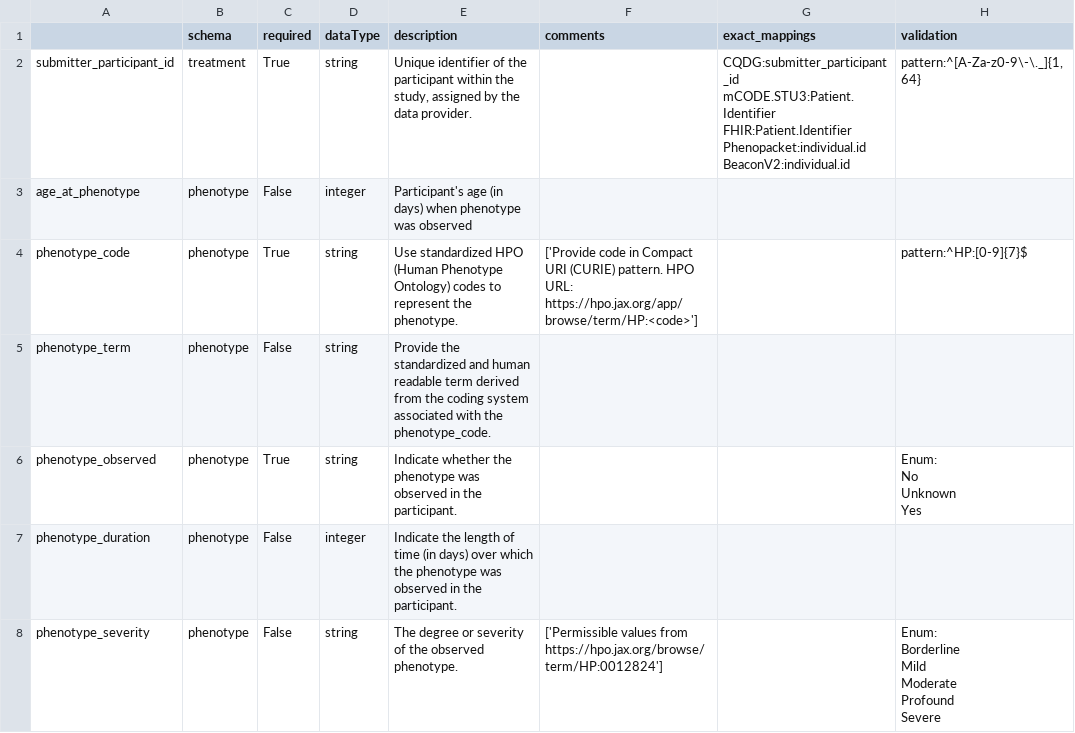
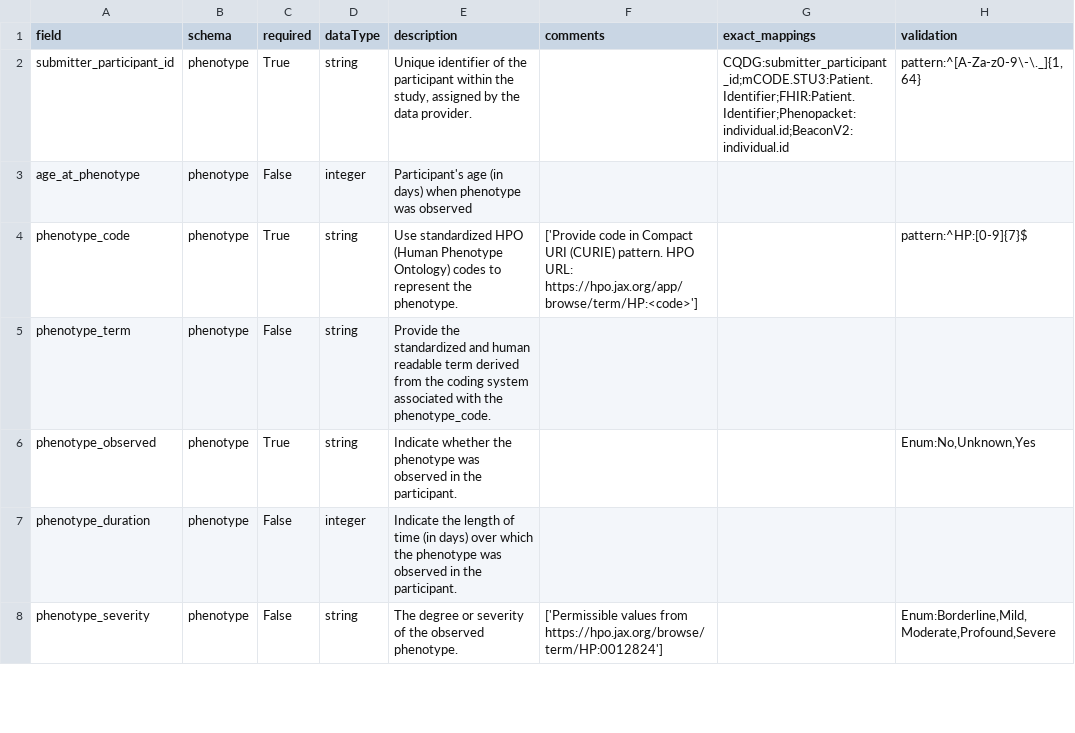
Before and after one commit to Pan-Canadian-Genome-Library/data-dictionary, a TSV file: csv/definitions/pcgl/pcgl_flattened.tsv, drawn as a sheet; only a part is shown; the diff covers the shown part only.

Commit message:
update scripts
- removed initial spacing in templates
- replaced list delimiters with commas
- replace validation delimiters with semi-colons

```diff
--- a/csv/definitions/pcgl/pcgl_flattened.tsv
+++ b/csv/definitions/pcgl/pcgl_flattened.tsv
@@ -1,7 +1,3 @@
-	schema	required	dataType	description	comments	exact_mappings	validation
-submitter_participant_id	treatment	True	string	Unique identifier of the participant within the study, assigned by the data provider.		"CQDG:submitter_participant_id
-mCODE.STU3:Patient.Identifier
-FHIR:Patient.Identifier
-Phenopacket:individual.id
-BeaconV2:individual.id"	pattern:^[A-Za-z0-9\-\._]{1,64}
+field	schema	required	dataType	description	comments	exact_mappings	validation
+submitter_participant_id	phenotype	True	string	Unique identifier of the participant within the study, assigned by the data provider.		CQDG:submitter_participant_id;mCODE.STU3:Patient.Identifier;FHIR:Patient.Identifier;Phenopacket:individual.id;BeaconV2:individual.id	pattern:^[A-Za-z0-9\-\._]{1,64}
 age_at_phenotype	phenotype	False	integer	Participant's age (in days) when phenotype was observed			
@@ -9,12 +5,4 @@ phenotype_code	phenotype	True	string	Use standardized HPO (Human Phenotype Ontol
 phenotype_term	phenotype	False	string	Provide the standardized and human readable term derived from the coding system associated with the phenotype_code.			
-phenotype_observed	phenotype	True	string	Indicate whether the phenotype was observed in the participant.			"Enum:
-No
-Unknown
-Yes"
+phenotype_observed	phenotype	True	string	Indicate whether the phenotype was observed in the participant.			Enum:No,Unknown,Yes
 phenotype_duration	phenotype	False	integer	Indicate the length of time (in days) over which the phenotype was observed in the participant.			
-phenotype_severity	phenotype	False	string	The degree or severity of the observed phenotype.	['Permissible values from https://hpo.jax.org/browse/term/HP:0012824']		"Enum:
-Borderline
-Mild
-Moderate
-Profound
-Severe"
+phenotype_severity	phenotype	False	string	The degree or severity of the observed phenotype.	['Permissible values from https://hpo.jax.org/browse/term/HP:0012824']		Enum:Borderline,Mild,Moderate,Profound,Severe
```
Also changed, not shown: 13 added rows and 42 edited cells elsewhere in this file, csv/definitions/example/example_flattened.tsv, csv/template/example/demographic_template.tsv, 10 other files.
